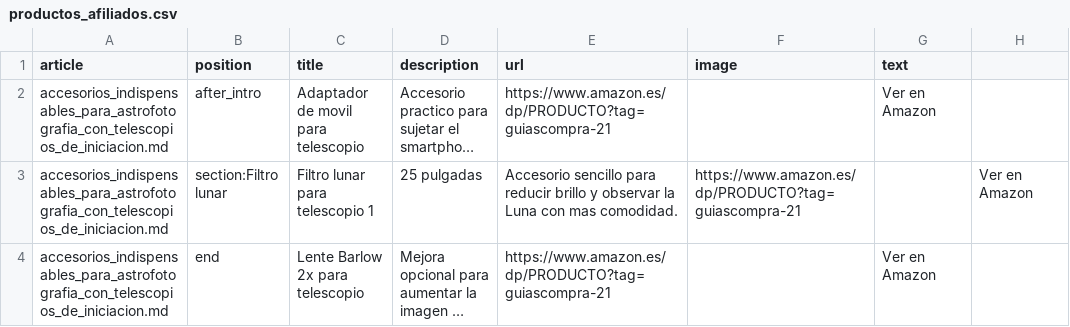
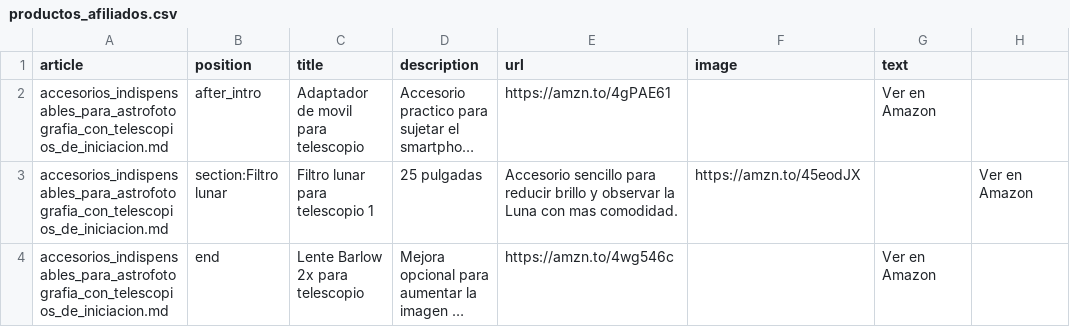
Before and after one commit to Lens686/web-nicho, a CSV file: data/productos_afiliados.csv, drawn as a sheet; long unchanged cells end in …; the diff names each change by its address in the sheet, - before the commit and + after, or states it on an @@ line.

```diff
--- a/data/productos_afiliados.csv
+++ b/data/productos_afiliados.csv
-E2 (url): https://www.amazon.es/dp/PRODUCTO?tag=guiascompra-21
+E2 (url): https://amzn.to/4gPAE61
-F3 (image): https://www.amazon.es/dp/PRODUCTO?tag=guiascompra-21
+F3 (image): https://amzn.to/45eodJX
-E4 (url): https://www.amazon.es/dp/PRODUCTO?tag=guiascompra-21
+E4 (url): https://amzn.to/4wg546c
```
Also changed, not shown: 1 other file.
